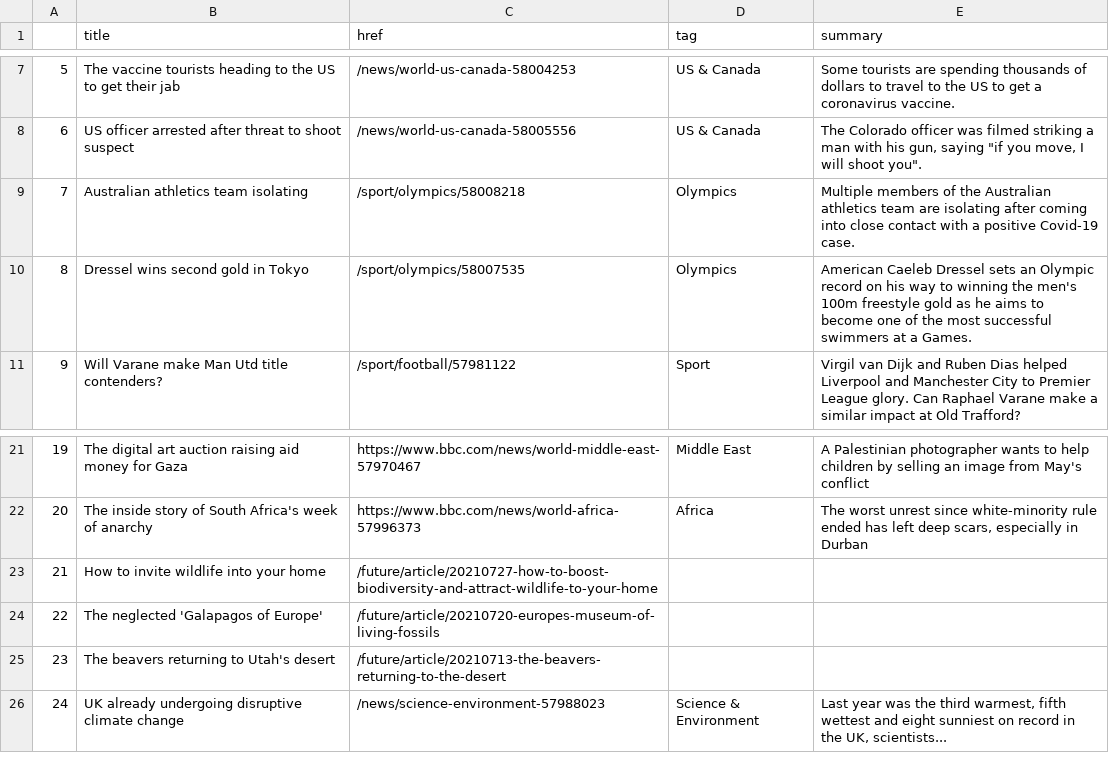
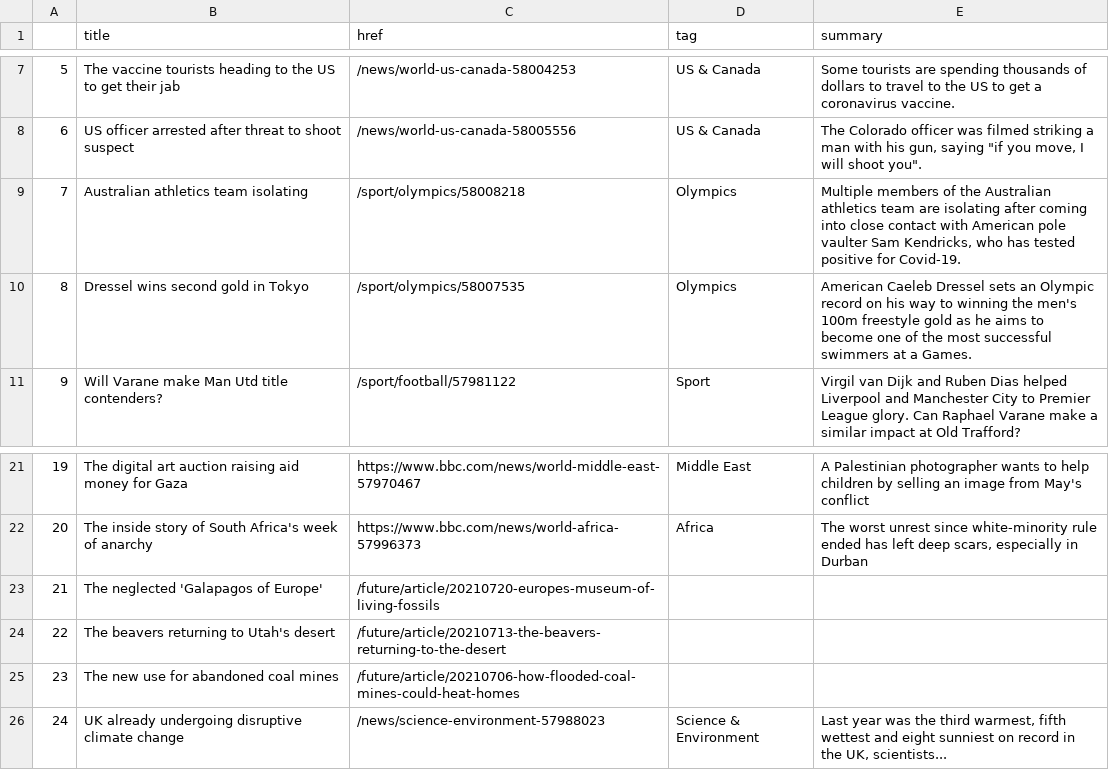
Before and after one commit to jjs021/auto_scraper, a CSV file: bbc-headlines.csv, drawn as a sheet; only a part is shown, gaps mark what is left out.

```diff
--- a/bbc-headlines.csv
+++ b/bbc-headlines.csv
@@ -8,3 +8,3 @@
 6,US officer arrested after threat to shoot suspect,/news/world-us-canada-58005556,US & Canada,"The Colorado officer was filmed striking a man with his gun, saying ""if you move, I will shoot you""."
-7,Australian athletics team isolating,/sport/olympics/58008218,Olympics,Multiple members of the Australian athletics team are isolating after coming into close contact with a positive Covid-19 case.
+7,Australian athletics team isolating,/sport/olympics/58008218,Olympics,"Multiple members of the Australian athletics team are isolating after coming into close contact with American pole vaulter Sam Kendricks, who has tested positive for Covid-19."
 8,Dressel wins second gold in Tokyo,/sport/olympics/58007535,Olympics,American Caeleb Dressel sets an Olympic record on his way to winning the men's 100m freestyle gold as he aims to become one of the most successful swimmers at a Games.
@@ -22,5 +22,5 @@
 20,The inside story of South Africa's week of anarchy,https://www.bbc.com/news/world-africa-57996373,Africa,"The worst unrest since white-minority rule ended has left deep scars, especially in Durban"
-21,How to invite wildlife into your home,/future/article/20210727-how-to-boost-biodiversity-and-attract-wildlife-to-your-home,,
-22,The neglected 'Galapagos of Europe',/future/article/20210720-europes-museum-of-living-fossils,,
-23,The beavers returning to Utah's desert,/future/article/20210713-the-beavers-returning-to-the-desert,,
+21,The neglected 'Galapagos of Europe',/future/article/20210720-europes-museum-of-living-fossils,,
+22,The beavers returning to Utah's desert,/future/article/20210713-the-beavers-returning-to-the-desert,,
+23,The new use for abandoned coal mines,/future/article/20210706-how-flooded-coal-mines-could-heat-homes,,
 24,UK already undergoing disruptive climate change,/news/science-environment-57988023,Science & Environment,"Last year was the third warmest, fifth wettest and eight sunniest on record in the UK, scientists..."
```
